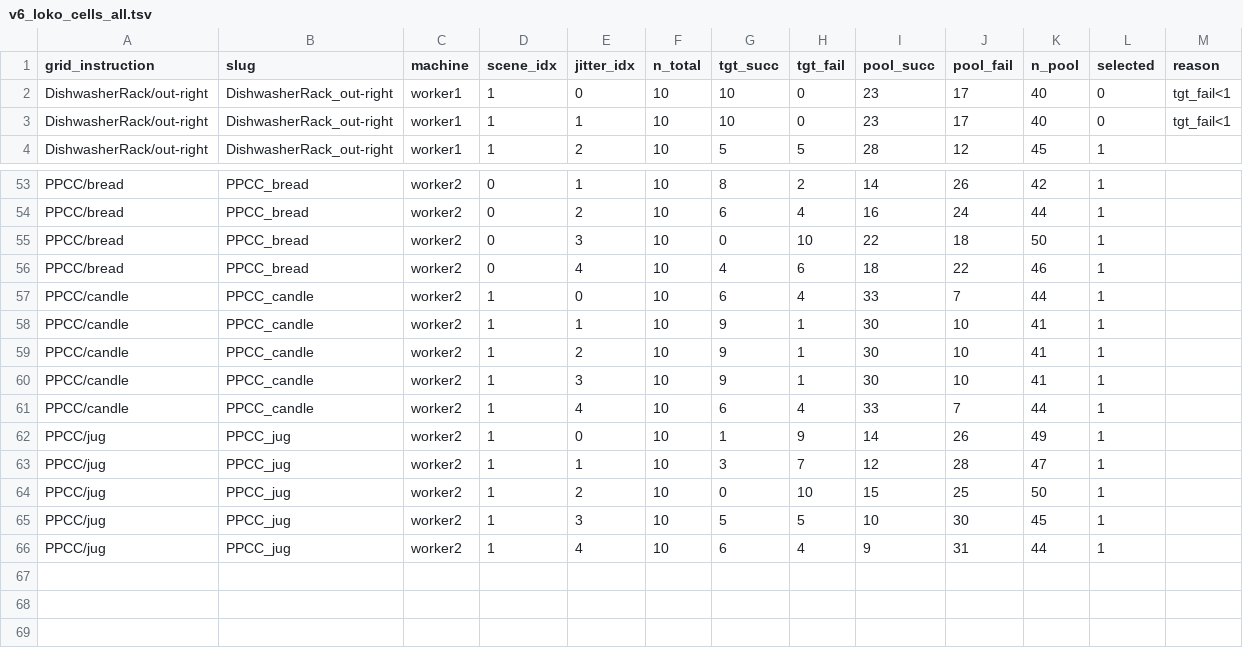
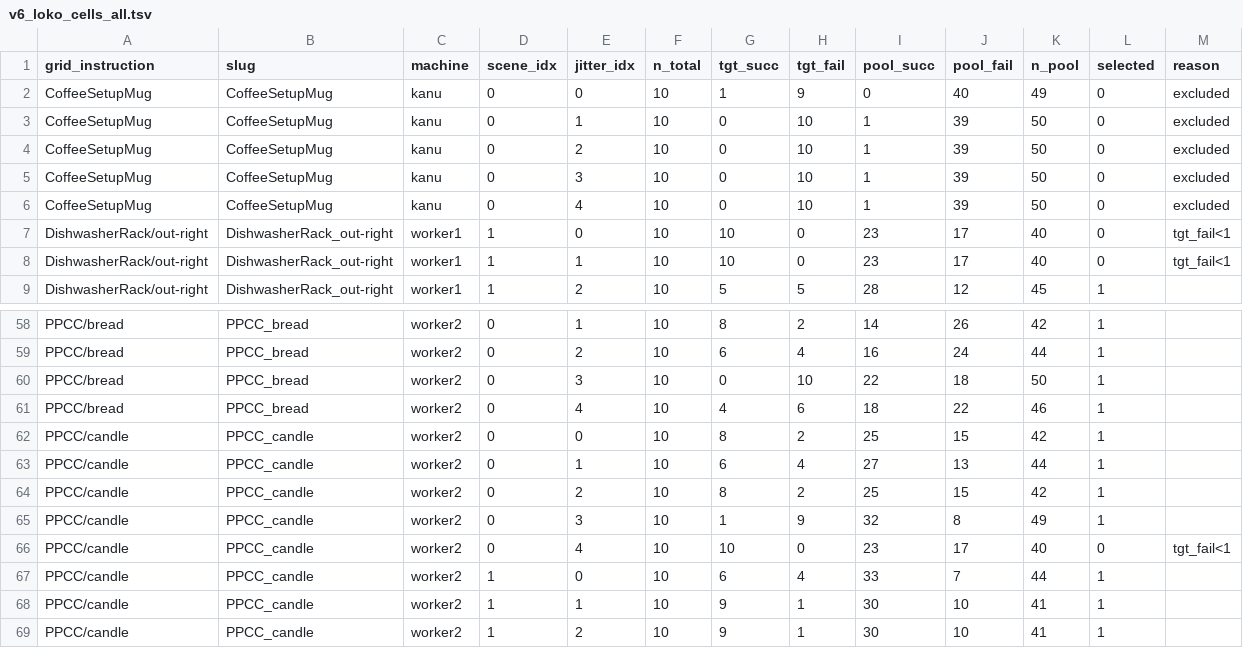
Before and after one commit to hanyangtae/temporal_vla, a TSV file: configs/collect/n15_grid_v6_scene_jitter/v6_loko_cells_all.tsv, drawn as a sheet; only a part is shown, gaps mark what is left out; the shorter side is filled out with more unchanged rows.

```diff
--- a/configs/collect/n15_grid_v6_scene_jitter/v6_loko_cells_all.tsv
+++ b/configs/collect/n15_grid_v6_scene_jitter/v6_loko_cells_all.tsv
@@ -1,2 +1,7 @@
 grid_instruction	slug	machine	scene_idx	jitter_idx	n_total	tgt_succ	tgt_fail	pool_succ	pool_fail	n_pool	selected	reason
+CoffeeSetupMug	CoffeeSetupMug	kanu	0	0	10	1	9	0	40	49	0	excluded
+CoffeeSetupMug	CoffeeSetupMug	kanu	0	1	10	0	10	1	39	50	0	excluded
+CoffeeSetupMug	CoffeeSetupMug	kanu	0	2	10	0	10	1	39	50	0	excluded
+CoffeeSetupMug	CoffeeSetupMug	kanu	0	3	10	0	10	1	39	50	0	excluded
+CoffeeSetupMug	CoffeeSetupMug	kanu	0	4	10	0	10	1	39	50	0	excluded
 DishwasherRack/out-right	DishwasherRack_out-right	worker1	1	0	10	10	0	23	17	40	0	tgt_fail<1
@@ -56,2 +61,7 @@ PPCC/bread	PPCC_bread	worker2	0	3	10	0	10	22	18	50	1
 PPCC/bread	PPCC_bread	worker2	0	4	10	4	6	18	22	46	1	
+PPCC/candle	PPCC_candle	worker2	0	0	10	8	2	25	15	42	1	
+PPCC/candle	PPCC_candle	worker2	0	1	10	6	4	27	13	44	1	
+PPCC/candle	PPCC_candle	worker2	0	2	10	8	2	25	15	42	1	
+PPCC/candle	PPCC_candle	worker2	0	3	10	1	9	32	8	49	1	
+PPCC/candle	PPCC_candle	worker2	0	4	10	10	0	23	17	40	0	tgt_fail<1
 PPCC/candle	PPCC_candle	worker2	1	0	10	6	4	33	7	44	1	
```
Also changed, not shown: configs/collect/n15_grid_v6_scene_jitter/v6_loko_cells.tsv, 1 other file.
